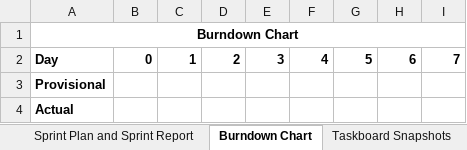
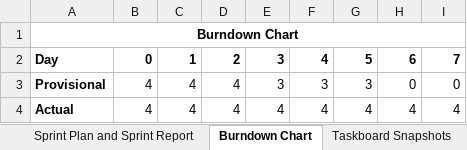
Before and after one commit to vidyanan/L01_03, an Excel workbook: presentations/links/sprintbacklog6.xlsx, sheet Burndown Chart, drawn as a sheet; values as stored, in another font and other column widths than the file's, no borders; charts and pictures not drawn; the diff names each change by its address in the sheet, - before the commit and + after, or states it on an @@ line.

```diff
--- a/presentations/links/sprintbacklog6.xlsx (sheet Burndown Chart)
+++ b/presentations/links/sprintbacklog6.xlsx (sheet Burndown Chart)
-B3:B4: (empty)
+B3:B4: 4
-C3:C4: (empty)
+C3:C4: 4
-D3:D4: (empty)
+D3:D4: 4
-E3: (empty)
+E3: 3
-F3: (empty)
+F3: 3
-G3: (empty)
+G3: 3
-H3: (empty)
+H3: 0
-I3: (empty)
+I3: 0
-E4: (empty)
+E4: 4
-F4: (empty)
+F4: 4
-G4: (empty)
+G4: 4
-H4: (empty)
+H4: 4
-I4: (empty)
+I4: 4
```
Also changed, not shown: sheet Sprint Plan and Sprint Report, charts or pictures, 1 other file.
